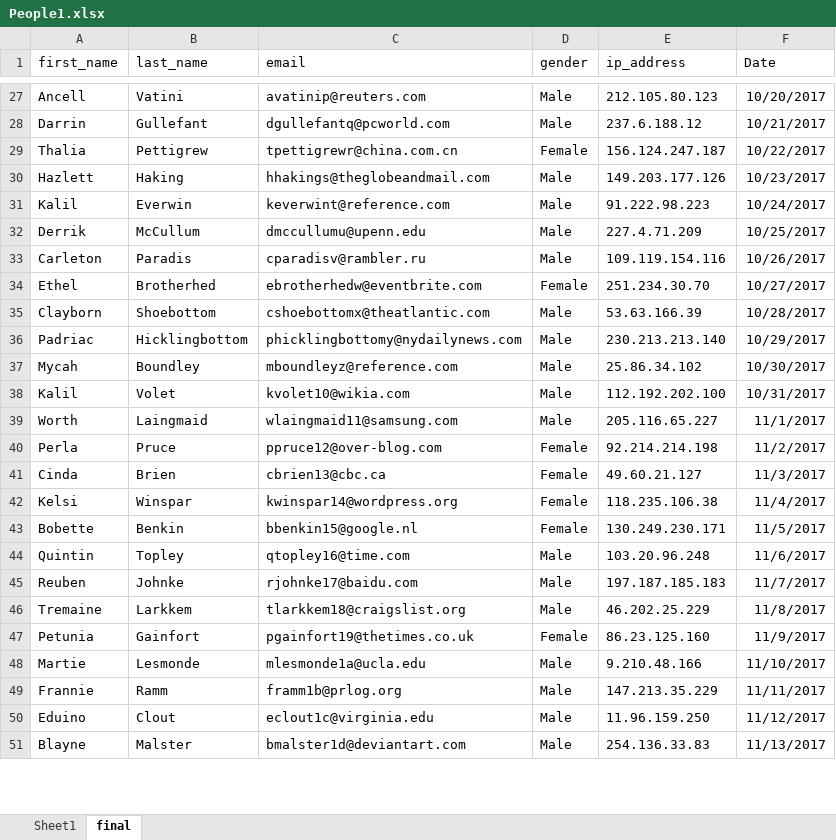
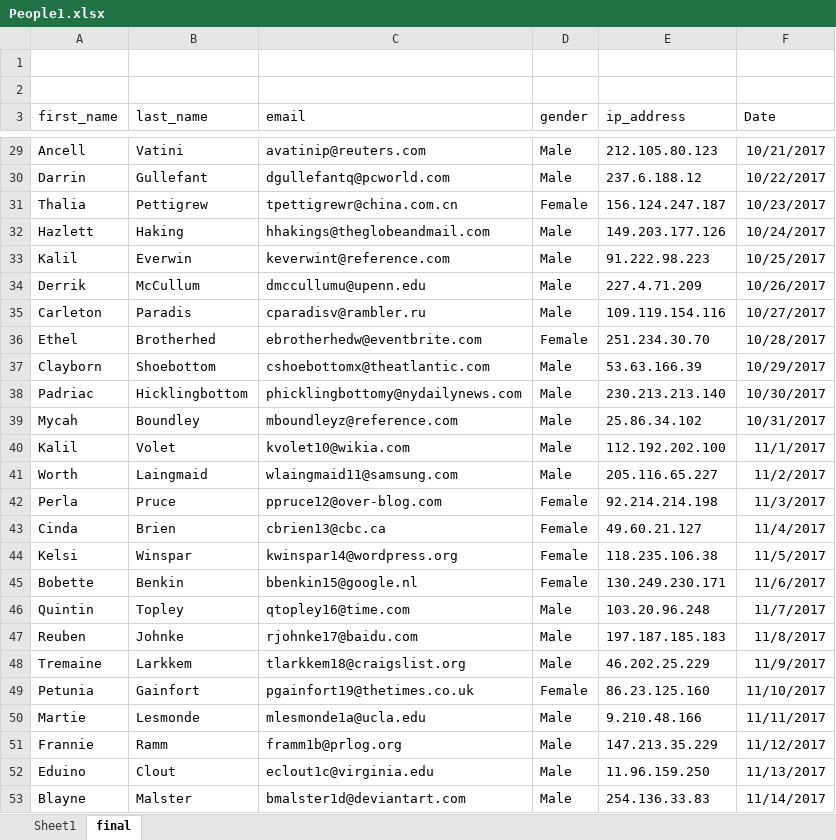
Before and after one commit to MichielDx/ReadExcels, an Excel workbook: PoC2/src/main/resources/excels/People1.xlsx, sheet final, drawn as a sheet; only a part is shown, gaps mark what is left out; values as stored, in another font and other column widths than the file's, no borders; addresses are those after the commit; the diff covers the shown part only; the diff names each change by its address in the sheet, - before the commit and + after, or states it on an @@ line.

```diff
--- a/PoC2/src/main/resources/excels/People1.xlsx (sheet final)
+++ b/PoC2/src/main/resources/excels/People1.xlsx (sheet final)
+row 1: (empty)
+row 2: (empty)
-F29 (Date): 10/20/2017
+F29 (Date): 10/21/2017
-F30 (Date): 10/21/2017
+F30 (Date): 10/22/2017
-F31 (Date): 10/22/2017
+F31 (Date): 10/23/2017
-F32 (Date): 10/23/2017
+F32 (Date): 10/24/2017
-F33 (Date): 10/24/2017
+F33 (Date): 10/25/2017
-F34 (Date): 10/25/2017
+F34 (Date): 10/26/2017
-F35 (Date): 10/26/2017
+F35 (Date): 10/27/2017
-F36 (Date): 10/27/2017
+F36 (Date): 10/28/2017
-F37 (Date): 10/28/2017
+F37 (Date): 10/29/2017
-F38 (Date): 10/29/2017
+F38 (Date): 10/30/2017
-F39 (Date): 10/30/2017
+F39 (Date): 10/31/2017
-F40 (Date): 10/31/2017
+F40 (Date): 11/1/2017
-F41 (Date): 11/1/2017
+F41 (Date): 11/2/2017
-F42 (Date): 11/2/2017
+F42 (Date): 11/3/2017
-F43 (Date): 11/3/2017
+F43 (Date): 11/4/2017
-F44 (Date): 11/4/2017
+F44 (Date): 11/5/2017
-F45 (Date): 11/5/2017
+F45 (Date): 11/6/2017
-F46 (Date): 11/6/2017
+F46 (Date): 11/7/2017
-F47 (Date): 11/7/2017
+F47 (Date): 11/8/2017
-F48 (Date): 11/8/2017
+F48 (Date): 11/9/2017
-F49 (Date): 11/9/2017
+F49 (Date): 11/10/2017
-F50 (Date): 11/10/2017
+F50 (Date): 11/11/2017
-F51 (Date): 11/11/2017
+F51 (Date): 11/12/2017
-F52 (Date): 11/12/2017
+F52 (Date): 11/13/2017
-F53 (Date): 11/13/2017
+F53 (Date): 11/14/2017
```
Also changed, not shown: 75 edited cells elsewhere in this sheet, 45 other files.
